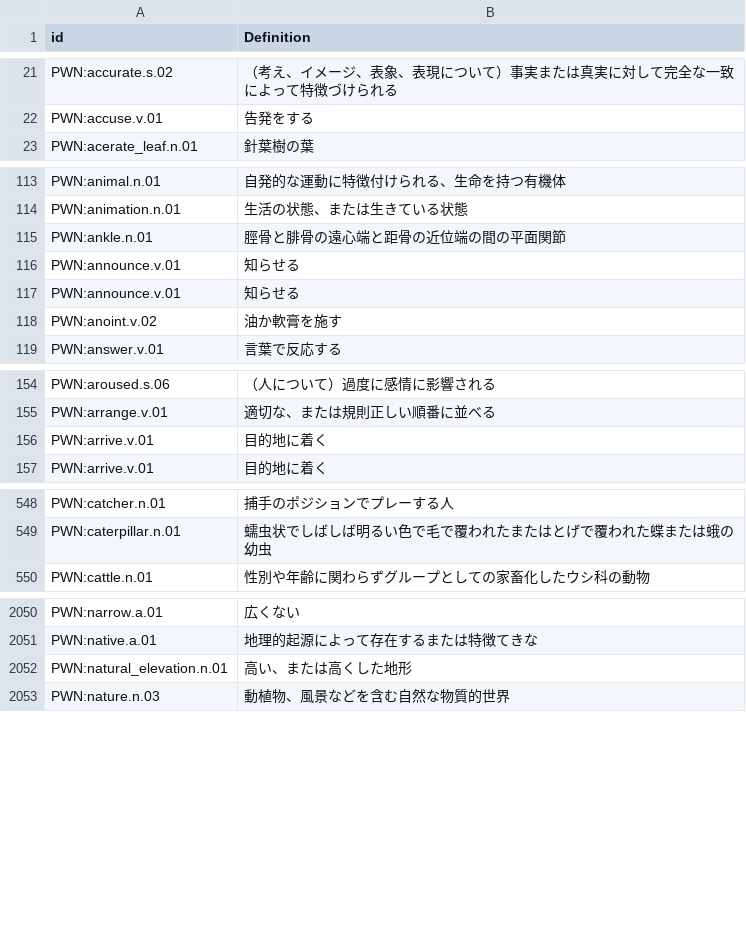
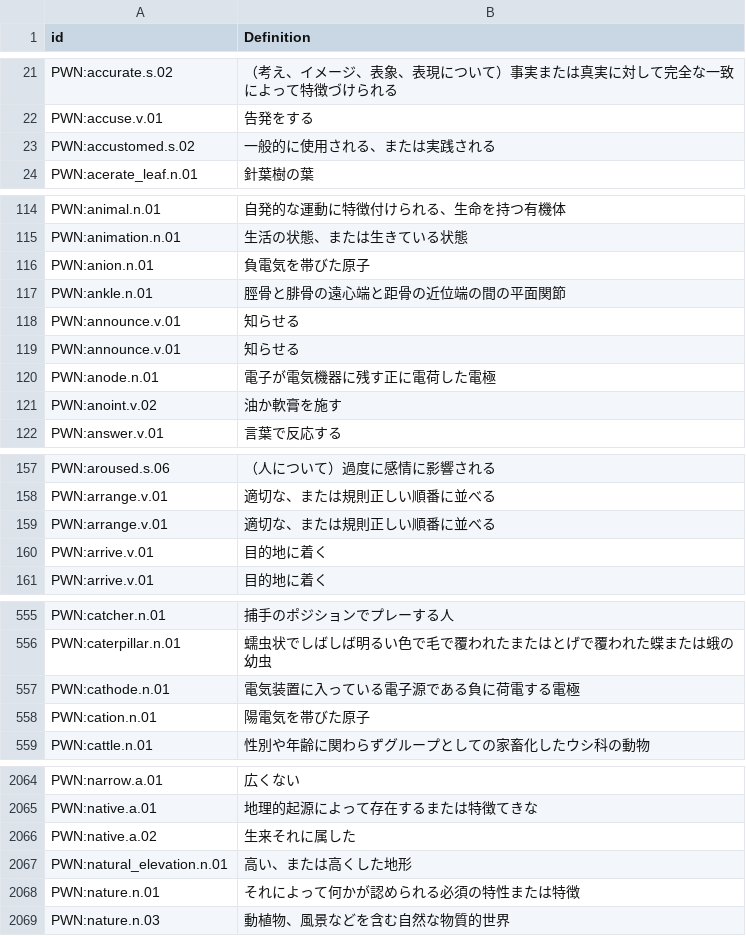
Before and after one commit to barumau/panlexia, a TSV file: concepts/J/jpn-definition.tsv, drawn as a sheet; only a part is shown, gaps mark what is left out; the diff covers the shown part only.

Commit message:
More concepts and Pandunia words.

```diff
--- a/concepts/J/jpn-definition.tsv
+++ b/concepts/J/jpn-definition.tsv
@@ -22,2 +22,3 @@ PWN:accurate.s.02	（考え、イメージ、表象、表現について）事
 PWN:accuse.v.01	告発をする
+PWN:accustomed.s.02	一般的に使用される、または実践される
 PWN:acerate_leaf.n.01	針葉樹の葉
@@ -114,2 +115,3 @@ PWN:animal.n.01	自発的な運動に特徴付けられる、生命を持つ有
 PWN:animation.n.01	生活の状態、または生きている状態
+PWN:anion.n.01	負電気を帯びた原子
 PWN:ankle.n.01	脛骨と腓骨の遠心端と距骨の近位端の間の平面関節
@@ -117,2 +119,3 @@ PWN:announce.v.01	知らせる
 PWN:announce.v.01	知らせる
+PWN:anode.n.01	電子が電気機器に残す正に電荷した電極
 PWN:anoint.v.02	油か軟膏を施す
@@ -155,2 +158,3 @@ PWN:aroused.s.06	（人について）過度に感情に影響される
 PWN:arrange.v.01	適切な、または規則正しい順番に並べる
+PWN:arrange.v.01	適切な、または規則正しい順番に並べる
 PWN:arrive.v.01	目的地に着く
@@ -549,2 +556,4 @@ PWN:catcher.n.01	捕手のポジションでプレーする人
 PWN:caterpillar.n.01	蠕虫状でしばしば明るい色で毛で覆われたまたはとげで覆われた蝶または蛾の幼虫
+PWN:cathode.n.01	電気装置に入っている電子源である負に荷電する電極
+PWN:cation.n.01	陽電気を帯びた原子
 PWN:cattle.n.01	性別や年齢に関わらずグループとしての家畜化したウシ科の動物
@@ -2051,3 +2065,5 @@ PWN:narrow.a.01	広くない
 PWN:native.a.01	地理的起源によって存在するまたは特徴てきな
+PWN:native.a.02	生来それに属した
 PWN:natural_elevation.n.01	高い、または高くした地形
+PWN:nature.n.01	それによって何かが認められる必須の特性または特徴
 PWN:nature.n.03	動植物、風景などを含む自然な物質的世界
```
Also changed, not shown: 14 added rows elsewhere in this file, concepts/E/ell-definition.tsv, concepts/I/ind-definition.tsv, 4 other files.
